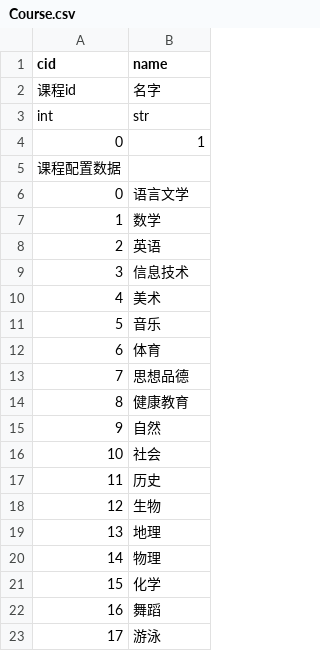
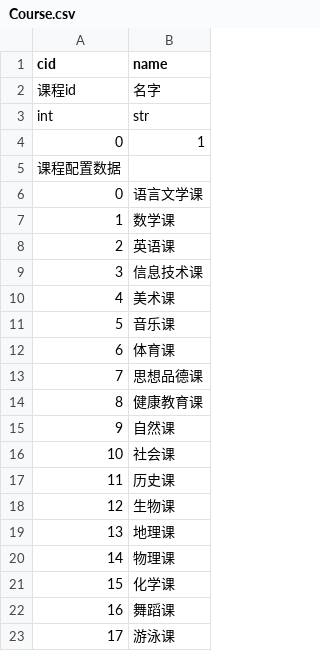
Before and after one commit to pokemonchw/dieloli, a CSV file: data/csv/Course.csv, drawn as a sheet.

```diff
--- a/data/csv/Course.csv
+++ b/data/csv/Course.csv
@@ -5,19 +5,19 @@ int,str
 课程配置数据,
-0,语言文学
-1,数学
-2,英语
-3,信息技术
-4,美术
-5,音乐
-6,体育
-7,思想品德
-8,健康教育
-9,自然
-10,社会
-11,历史
-12,生物
-13,地理
-14,物理
-15,化学
-16,舞蹈
-17,游泳
+0,语言文学课
+1,数学课
+2,英语课
+3,信息技术课
+4,美术课
+5,音乐课
+6,体育课
+7,思想品德课
+8,健康教育课
+9,自然课
+10,社会课
+11,历史课
+12,生物课
+13,地理课
+14,物理课
+15,化学课
+16,舞蹈课
+17,游泳课
```
Also changed, not shown: data/talk/default/attend_class-premise.csv, premise.csv, 12 other files.
